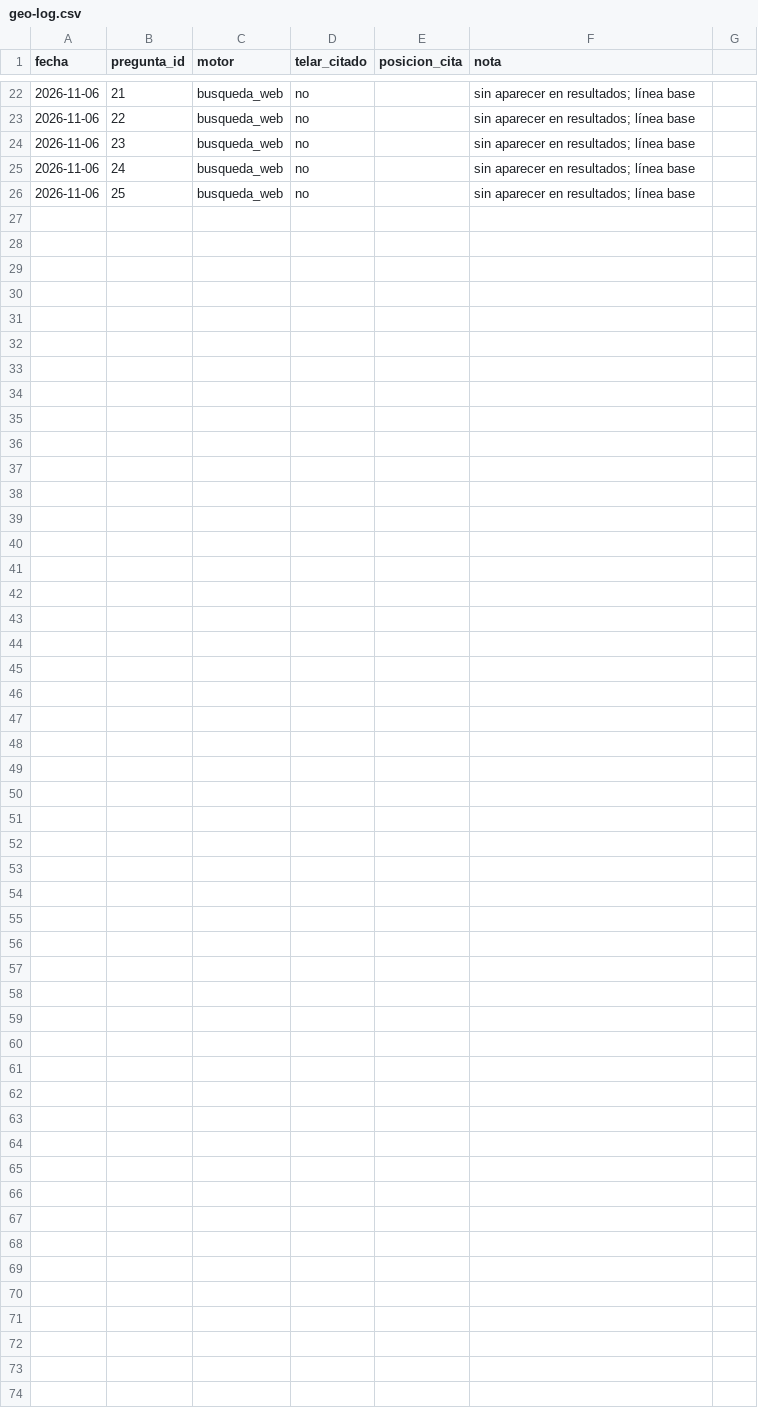
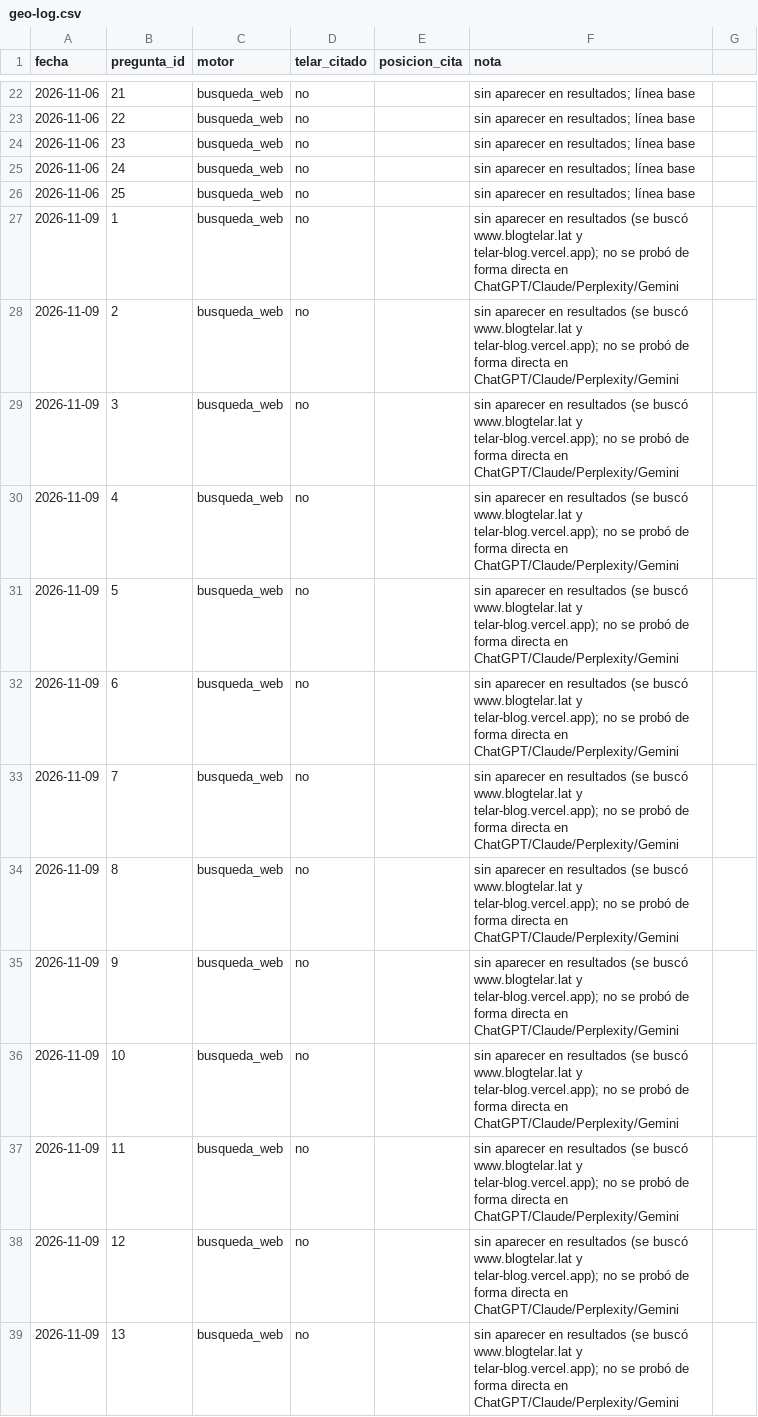
Before and after one commit to santiagostore06-dotcom/TELARWEB, a CSV file: data/geo-log.csv, drawn as a sheet; only a part is shown, gaps mark what is left out; the diff covers the shown part only; the diff names each change by its address in the sheet, - before the commit and + after, or states it on an @@ line.

```diff
--- a/data/geo-log.csv
+++ b/data/geo-log.csv
+row 27: 2026-11-09 | 1 | busqueda_web | no |  | sin aparecer en resultados (se buscó www.blogtelar.lat y telar-blog.vercel.app); no se probó de forma directa en ChatGPT/Claude/Perplexity/Gemini
+row 28: 2026-11-09 | 2 | busqueda_web | no |  | sin aparecer en resultados (se buscó www.blogtelar.lat y telar-blog.vercel.app); no se probó de forma directa en ChatGPT/Claude/Perplexity/Gemini
+row 29: 2026-11-09 | 3 | busqueda_web | no |  | sin aparecer en resultados (se buscó www.blogtelar.lat y telar-blog.vercel.app); no se probó de forma directa en ChatGPT/Claude/Perplexity/Gemini
+row 30: 2026-11-09 | 4 | busqueda_web | no |  | sin aparecer en resultados (se buscó www.blogtelar.lat y telar-blog.vercel.app); no se probó de forma directa en ChatGPT/Claude/Perplexity/Gemini
+row 31: 2026-11-09 | 5 | busqueda_web | no |  | sin aparecer en resultados (se buscó www.blogtelar.lat y telar-blog.vercel.app); no se probó de forma directa en ChatGPT/Claude/Perplexity/Gemini
+row 32: 2026-11-09 | 6 | busqueda_web | no |  | sin aparecer en resultados (se buscó www.blogtelar.lat y telar-blog.vercel.app); no se probó de forma directa en ChatGPT/Claude/Perplexity/Gemini
+row 33: 2026-11-09 | 7 | busqueda_web | no |  | sin aparecer en resultados (se buscó www.blogtelar.lat y telar-blog.vercel.app); no se probó de forma directa en ChatGPT/Claude/Perplexity/Gemini
+row 34: 2026-11-09 | 8 | busqueda_web | no |  | sin aparecer en resultados (se buscó www.blogtelar.lat y telar-blog.vercel.app); no se probó de forma directa en ChatGPT/Claude/Perplexity/Gemini
+row 35: 2026-11-09 | 9 | busqueda_web | no |  | sin aparecer en resultados (se buscó www.blogtelar.lat y telar-blog.vercel.app); no se probó de forma directa en ChatGPT/Claude/Perplexity/Gemini
+row 36: 2026-11-09 | 10 | busqueda_web | no |  | sin aparecer en resultados (se buscó www.blogtelar.lat y telar-blog.vercel.app); no se probó de forma directa en ChatGPT/Claude/Perplexity/Gemini
+row 37: 2026-11-09 | 11 | busqueda_web | no |  | sin aparecer en resultados (se buscó www.blogtelar.lat y telar-blog.vercel.app); no se probó de forma directa en ChatGPT/Claude/Perplexity/Gemini
+row 38: 2026-11-09 | 12 | busqueda_web | no |  | sin aparecer en resultados (se buscó www.blogtelar.lat y telar-blog.vercel.app); no se probó de forma directa en ChatGPT/Claude/Perplexity/Gemini
+row 39: 2026-11-09 | 13 | busqueda_web | no |  | sin aparecer en resultados (se buscó www.blogtelar.lat y telar-blog.vercel.app); no se probó de forma directa en ChatGPT/Claude/Perplexity/Gemini
```
Also changed, not shown: 12 added rows elsewhere in this file, 3 other files.
